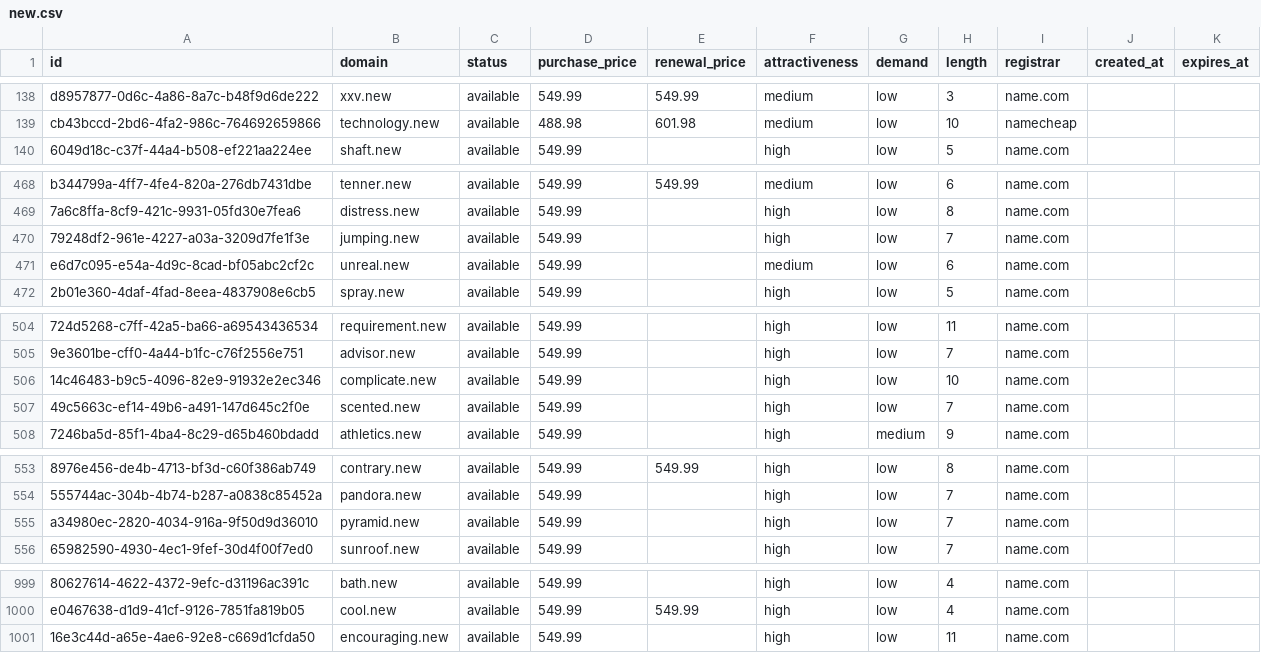
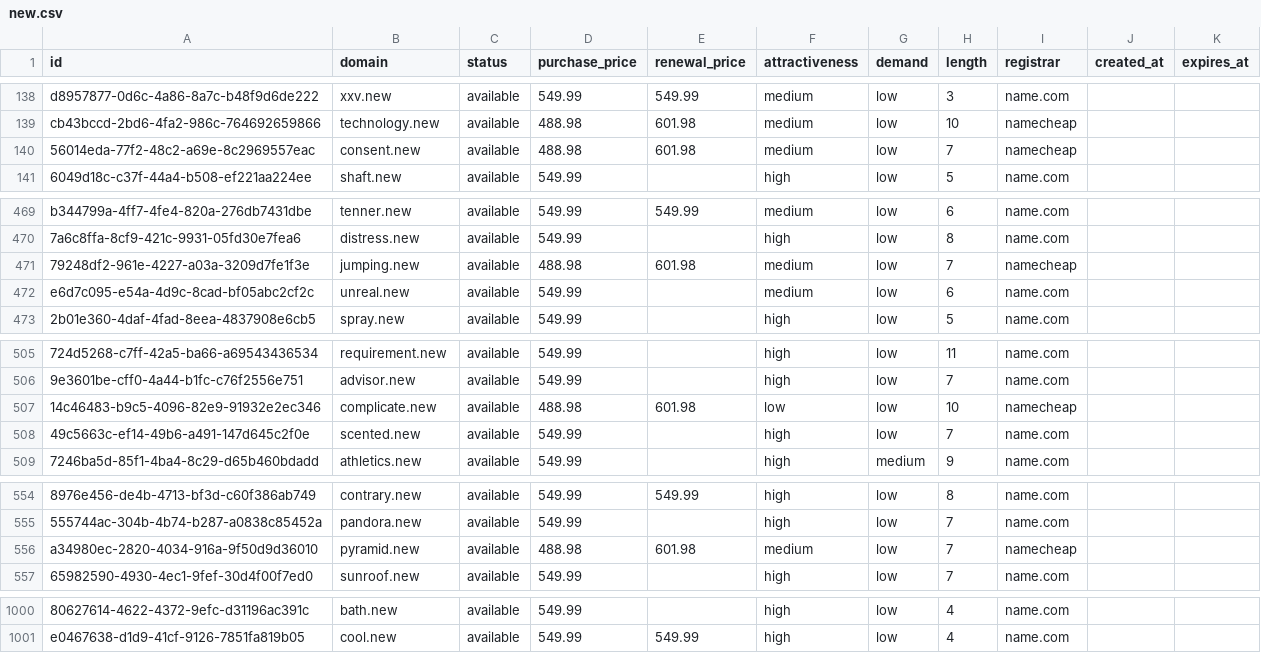
Before and after one commit to UniqueDomains/new-oneword-domains, a CSV file: new.csv, drawn as a sheet; only a part is shown, gaps mark what is left out; removed rows and columns are numbered as before the commit, all else as after; the diff covers the shown part only; the diff names each change by its address in the sheet, - before the commit and + after, or states it on an @@ line.

Commit message:
Domains update

```diff
--- a/new.csv
+++ b/new.csv
+row 140: 56014eda-77f2-48c2-a69e-8c2969557eac | consent.new | available | 488.98 | 601.98 | medium | low | 7 | namecheap
-D471 (purchase_price): 549.99
+D471 (purchase_price): 488.98
-E471 (renewal_price): (empty)
+E471 (renewal_price): 601.98
-F471 (attractiveness): high
+F471 (attractiveness): medium
-I471 (registrar): name.com
+I471 (registrar): namecheap
-D507 (purchase_price): 549.99
+D507 (purchase_price): 488.98
-E507 (renewal_price): (empty)
+E507 (renewal_price): 601.98
-F507 (attractiveness): high
+F507 (attractiveness): low
-I507 (registrar): name.com
+I507 (registrar): namecheap
-D556 (purchase_price): 549.99
+D556 (purchase_price): 488.98
-E556 (renewal_price): (empty)
+E556 (renewal_price): 601.98
-F556 (attractiveness): high
+F556 (attractiveness): medium
-I556 (registrar): name.com
+I556 (registrar): namecheap
-row 1001: 16e3c44d-a65e-4ae6-92e8-c669d1cfda50 | encouraging.new | available | 549.99 |  | high | low | 11 | name.com
```
Also changed, not shown: 30 edited cells elsewhere in this file, 4 other files.
